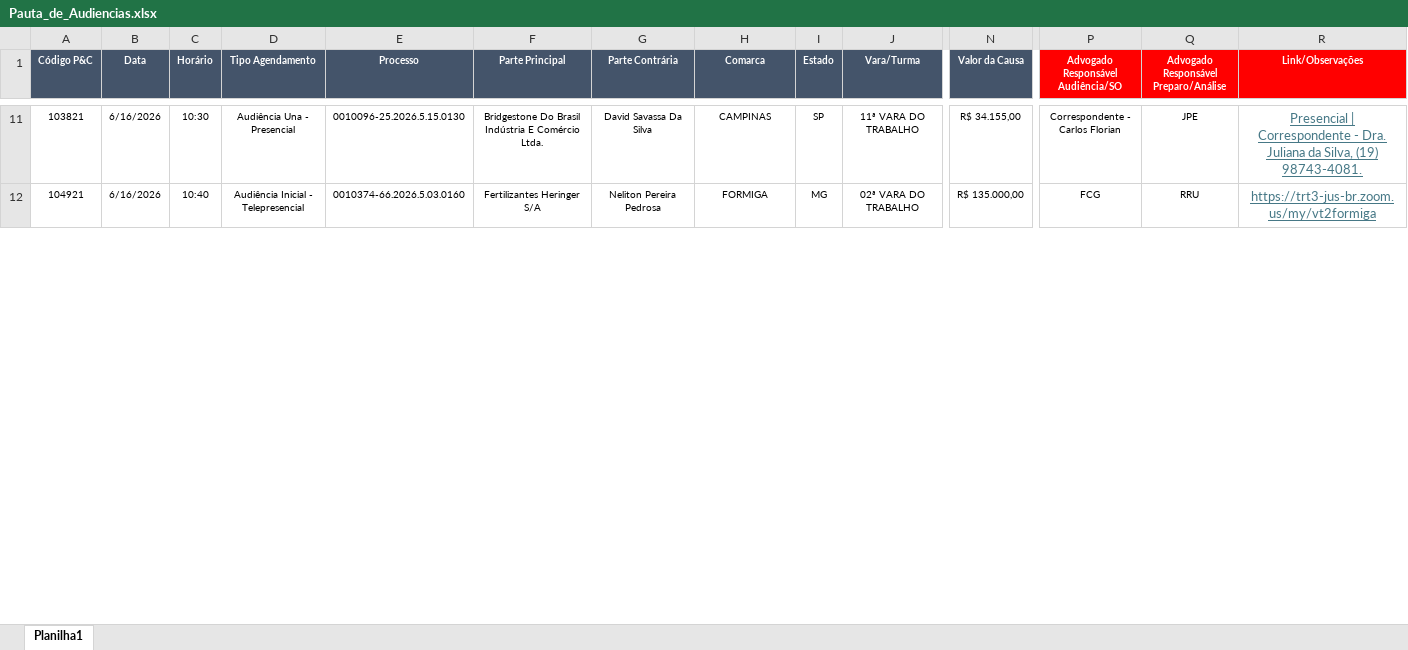
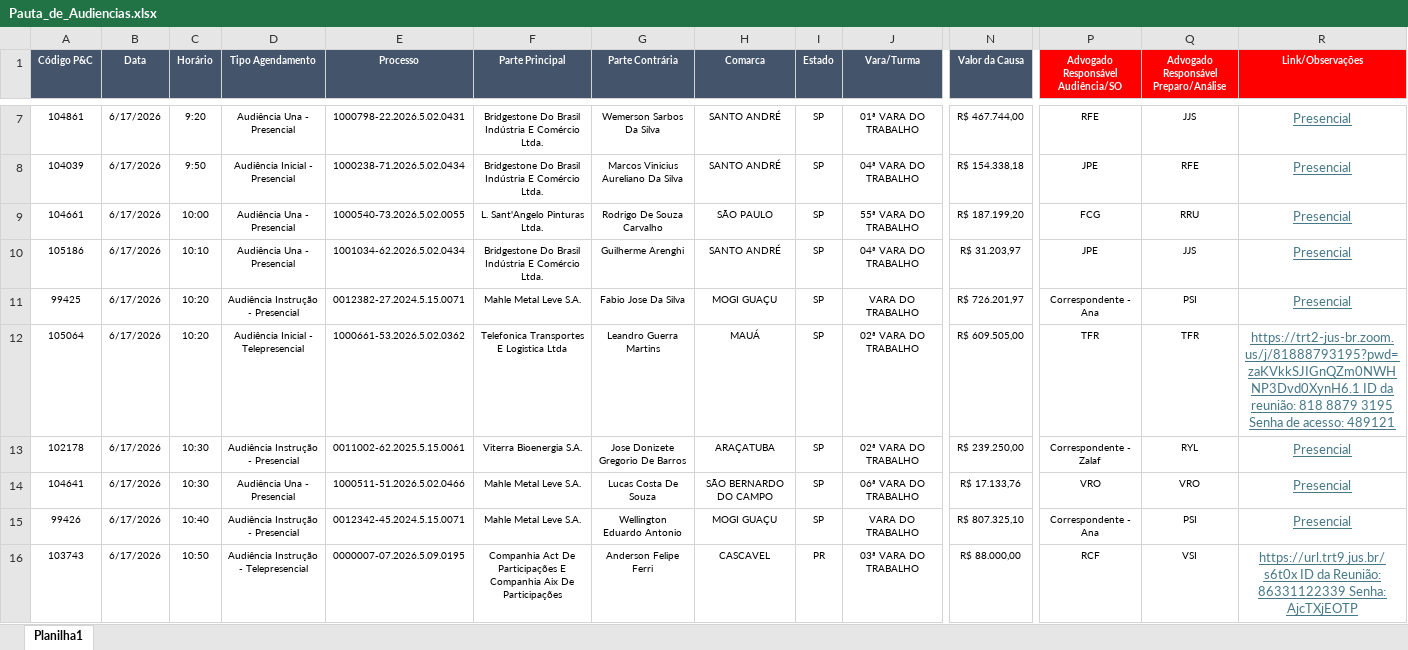
Before and after one commit to peixotoecury/dashboard-juridico, an Excel workbook: Pauta_de_Audiencias.xlsx, sheet Planilha1, drawn as a sheet; only a part is shown, gaps mark what is left out; values as stored, in another font and other column widths than the file's, no borders; addresses are those after the commit; rows hold the shown columns only; the diff covers the shown part only; the diff names each change by its address in the sheet, - before the commit and + after, or states it on an @@ line.

Commit message:
Pauta audiências: 2026-06-17 — Pauta de Audiências.xlsx

```diff
--- a/Pauta_de_Audiencias.xlsx (sheet Planilha1)
+++ b/Pauta_de_Audiencias.xlsx (sheet Planilha1)
-A7 (Código P&C): 103821
+A7 (Código P&C): 104861
-B7 (Data): 6/16/2026
+B7 (Data): 6/17/2026
-C7 (Horário): 10:30
+C7 (Horário): 9:20
-E7 (Processo): 0010096-25.2026.5.15.0130
+E7 (Processo): 1000798-22.2026.5.02.0431
-G7 (Parte Contrária): David Savassa Da Silva
+G7 (Parte Contrária): Wemerson Sarbos Da Silva
-H7 (Comarca): CAMPINAS
+H7 (Comarca): SANTO ANDRÉ
-J7 (Vara/Turma): 11ª VARA DO TRABALHO
+J7 (Vara/Turma): 01ª VARA DO TRABALHO
-N7 (Valor da Causa): R$ 34.155,00
+N7 (Valor da Causa): R$ 467.744,00
-P7: Correspondente - Carlos Florian
+P7: RFE
-Q7: JPE
+Q7: JJS
-R7 (Link/Observações): Presencial | Correspondente - Dra. Juliana da Silva, (19) 98743-4081.
+R7 (Link/Observações): Presencial
+row 8: 104039 | 6/17/2026 | 9:50 | Audiência Inicial - Presencial | 1000238-71.2026.5.02.0434 | Bridgestone Do Brasil Indústria E Comércio Ltda. | Marcos Vinicius Aureliano Da Silva | SANTO ANDRÉ | SP | 04ª VARA DO TRABALHO | R$ 154.338,18 | JPE | RFE | Presencial
-A9 (Código P&C): 104921
+A9 (Código P&C): 104661
-B9 (Data): 6/16/2026
+B9 (Data): 6/17/2026
-C9 (Horário): 10:40
+C9 (Horário): 10:00
-D9 (Tipo Agendamento): Audiência Inicial - Telepresencial
+D9 (Tipo Agendamento): Audiência Una - Presencial
-E9 (Processo): 0010374-66.2026.5.03.0160
+E9 (Processo): 1000540-73.2026.5.02.0055
-F9 (Parte Principal): Fertilizantes Heringer S/A
+F9 (Parte Principal): L. Sant'Angelo Pinturas Ltda.
-G9 (Parte Contrária): Neliton Pereira Pedrosa
+G9 (Parte Contrária): Rodrigo De Souza Carvalho
-H9 (Comarca): FORMIGA
+H9 (Comarca): SÃO PAULO
-I9 (Estado): MG
+I9 (Estado): SP
-J9 (Vara/Turma): 02ª VARA DO TRABALHO
+J9 (Vara/Turma): 55ª VARA DO TRABALHO
-N9 (Valor da Causa): R$ 135.000,00
+N9 (Valor da Causa): R$ 187.199,20
-R9 (Link/Observações): https://trt3-jus-br.zoom.us/my/vt2formiga
+R9 (Link/Observações): Presencial
+row 10: 105186 | 6/17/2026 | 10:10 | Audiência Una - Presencial | 1001034-62.2026.5.02.0434 | Bridgestone Do Brasil Indústria E Comércio Ltda. | Guilherme Arenghi | SANTO ANDRÉ | SP | 04ª VARA DO TRABALHO | R$ 31.203,97 | JPE | JJS | Presencial
+row 11: 99425 | 6/17/2026 | 10:20 | Audiência Instrução - Presencial | 0012382-27.2024.5.15.0071 | Mahle Metal Leve S.A. | Fabio Jose Da Silva | MOGI GUAÇU | SP | VARA DO TRABALHO | R$ 726.201,97 | Correspondente - Ana | PSI | Presencial
+row 12: 105064 | 6/17/2026 | 10:20 | Audiência Inicial - Telepresencial | 1000661-53.2026.5.02.0362 | Telefonica Transportes E Logistica Ltda | Leandro Guerra Martins | MAUÁ | SP | 02ª VARA DO TRABALHO | R$ 609.505,00 | TFR | TFR | https://trt2-jus-br.zoom.us/j/81888793195?pwd=zaKVkkSJIGnQZm0NWHNP3Dvd0XynH6.1 ID da reunião: 818 8879 3195 Senha de acesso: 489121
+row 13: 102178 | 6/17/2026 | 10:30 | Audiência Instrução - Presencial | 0011002-62.2025.5.15.0061 | Viterra Bioenergia S.A. | Jose Donizete Gregorio De Barros | ARAÇATUBA | SP | 02ª VARA DO TRABALHO | R$ 239.250,00 | Correspondente - Zalaf | RYL | Presencial
+row 14: 104641 | 6/17/2026 | 10:30 | Audiência Una - Presencial | 1000511-51.2026.5.02.0466 | Mahle Metal Leve S.A. | Lucas Costa De Souza | SÃO BERNARDO DO CAMPO | SP | 06ª VARA DO TRABALHO | R$ 17.133,76 | VRO | VRO | Presencial
+row 15: 99426 | 6/17/2026 | 10:40 | Audiência Instrução - Presencial | 0012342-45.2024.5.15.0071 | Mahle Metal Leve S.A. | Wellington Eduardo Antonio | MOGI GUAÇU | SP | VARA DO TRABALHO | R$ 807.325,10 | Correspondente - Ana | PSI | Presencial
+row 16: 103743 | 6/17/2026 | 10:50 | Audiência Instrução - Telepresencial | 0000007-07.2026.5.09.0195 | Companhia Act De Participações E Companhia Aix De Participações | Anderson Felipe Ferri | CASCAVEL | PR | 03ª VARA DO TRABALHO | R$ 88.000,00 | RCF | VSI | https://url.trt9.jus.br/s6t0x ID da Reunião: 86331122339 Senha: AjcTXjEOTP
```
Also changed, not shown: 15 added rows, 17 removed rows and 53 edited cells elsewhere in this sheet.
